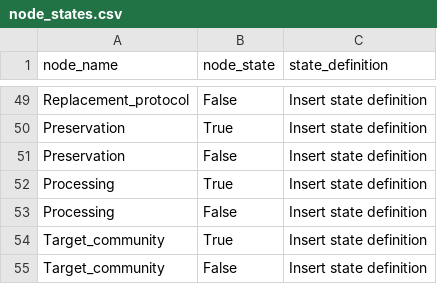
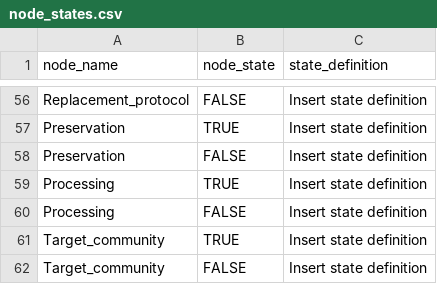
Before and after one commit to nationalarchives/DiAGRAM, a CSV file: node_states.csv, drawn as a sheet; only a part is shown, gaps mark what is left out; addresses are those after the commit; the diff covers the shown part only; the diff names each change by its address in the sheet, - before the commit and + after, or states it on an @@ line.

Commit message:
Added states to the following nodes: Digital Datatype, Physical Disaster, Storage Media, Copy Protocol, and Institution Type

```diff
--- a/node_states.csv
+++ b/node_states.csv
-B56 (node_state): False
+B56 (node_state): FALSE
-B57 (node_state): True
+B57 (node_state): TRUE
-B58 (node_state): False
+B58 (node_state): FALSE
-B59 (node_state): True
+B59 (node_state): TRUE
-B60 (node_state): False
+B60 (node_state): FALSE
-B61 (node_state): True
+B61 (node_state): TRUE
-B62 (node_state): False
+B62 (node_state): FALSE
```
Also changed, not shown: 7 added rows and 47 edited cells elsewhere in this file, 2 other files.
